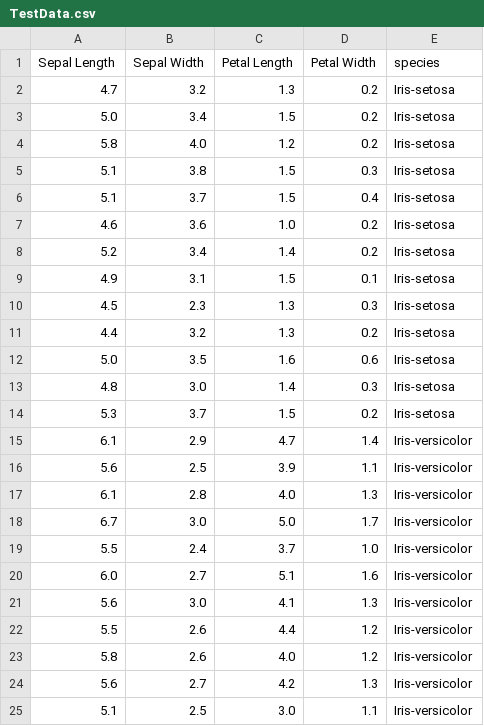
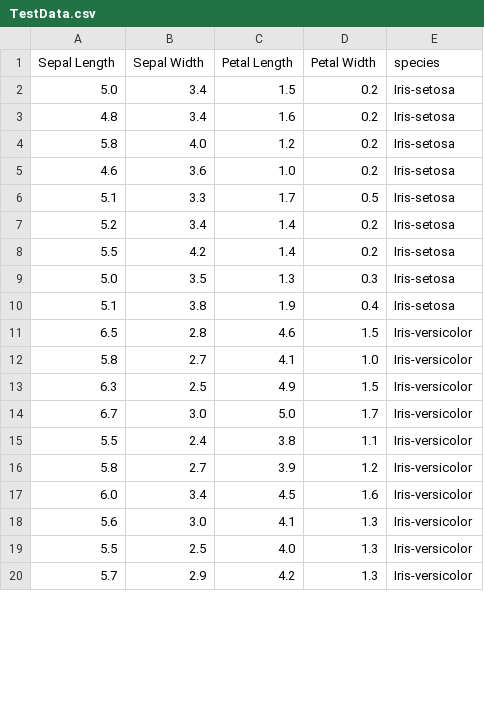
Before and after one commit to seoirsem/Iris-Classifier, a CSV file: TestData.csv, drawn as a sheet; only a part is shown; the diff covers the shown part only.

```diff
--- a/TestData.csv
+++ b/TestData.csv
@@ -1,25 +1,20 @@
 Sepal Length,Sepal Width,Petal Length,Petal Width,species
-4.7,3.2,1.3,0.2,Iris-setosa
 5.0,3.4,1.5,0.2,Iris-setosa
+4.8,3.4,1.6,0.2,Iris-setosa
 5.8,4.0,1.2,0.2,Iris-setosa
-5.1,3.8,1.5,0.3,Iris-setosa
-5.1,3.7,1.5,0.4,Iris-setosa
 4.6,3.6,1.0,0.2,Iris-setosa
+5.1,3.3,1.7,0.5,Iris-setosa
 5.2,3.4,1.4,0.2,Iris-setosa
-4.9,3.1,1.5,0.1,Iris-setosa
-4.5,2.3,1.3,0.3,Iris-setosa
-4.4,3.2,1.3,0.2,Iris-setosa
-5.0,3.5,1.6,0.6,Iris-setosa
-4.8,3.0,1.4,0.3,Iris-setosa
-5.3,3.7,1.5,0.2,Iris-setosa
-6.1,2.9,4.7,1.4,Iris-versicolor
-5.6,2.5,3.9,1.1,Iris-versicolor
-6.1,2.8,4.0,1.3,Iris-versicolor
+5.5,4.2,1.4,0.2,Iris-setosa
+5.0,3.5,1.3,0.3,Iris-setosa
+5.1,3.8,1.9,0.4,Iris-setosa
+6.5,2.8,4.6,1.5,Iris-versicolor
+5.8,2.7,4.1,1.0,Iris-versicolor
+6.3,2.5,4.9,1.5,Iris-versicolor
 6.7,3.0,5.0,1.7,Iris-versicolor
-5.5,2.4,3.7,1.0,Iris-versicolor
-6.0,2.7,5.1,1.6,Iris-versicolor
+5.5,2.4,3.8,1.1,Iris-versicolor
+5.8,2.7,3.9,1.2,Iris-versicolor
+6.0,3.4,4.5,1.6,Iris-versicolor
 5.6,3.0,4.1,1.3,Iris-versicolor
-5.5,2.6,4.4,1.2,Iris-versicolor
-5.8,2.6,4.0,1.2,Iris-versicolor
-5.6,2.7,4.2,1.3,Iris-versicolor
-5.1,2.5,3.0,1.1,Iris-versicolor
+5.5,2.5,4.0,1.3,Iris-versicolor
+5.7,2.9,4.2,1.3,Iris-versicolor
```
Also changed, not shown: 10 added rows, 5 removed rows and 7 edited cells elsewhere in this file, TrainingData.csv, 3 other files.
